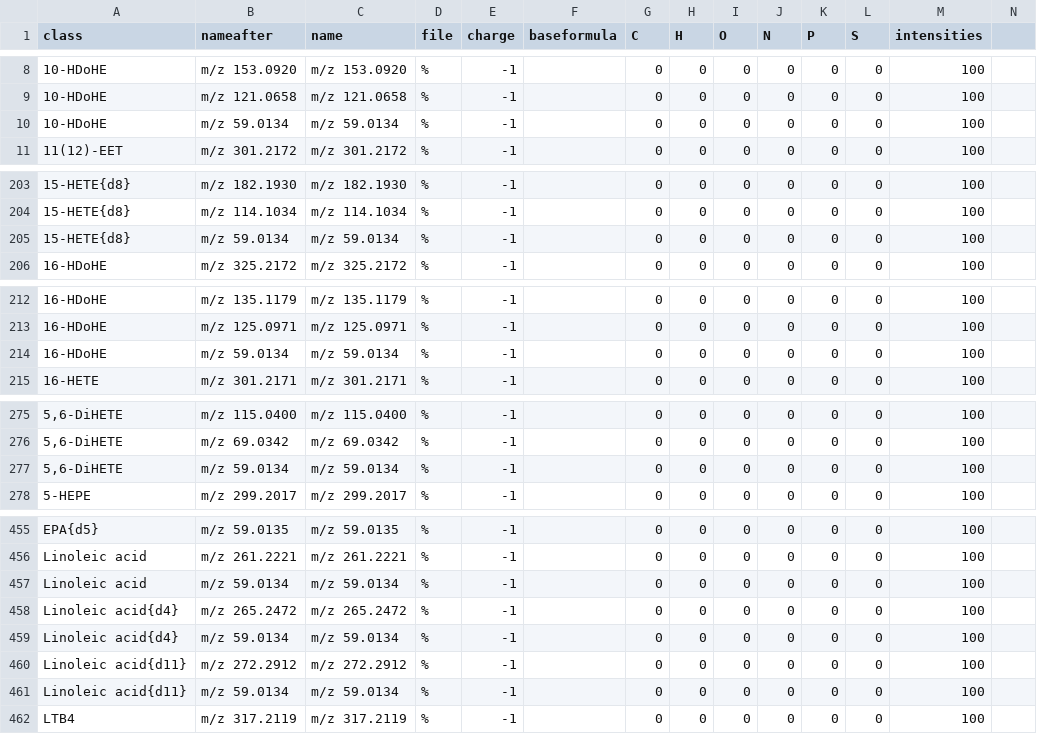
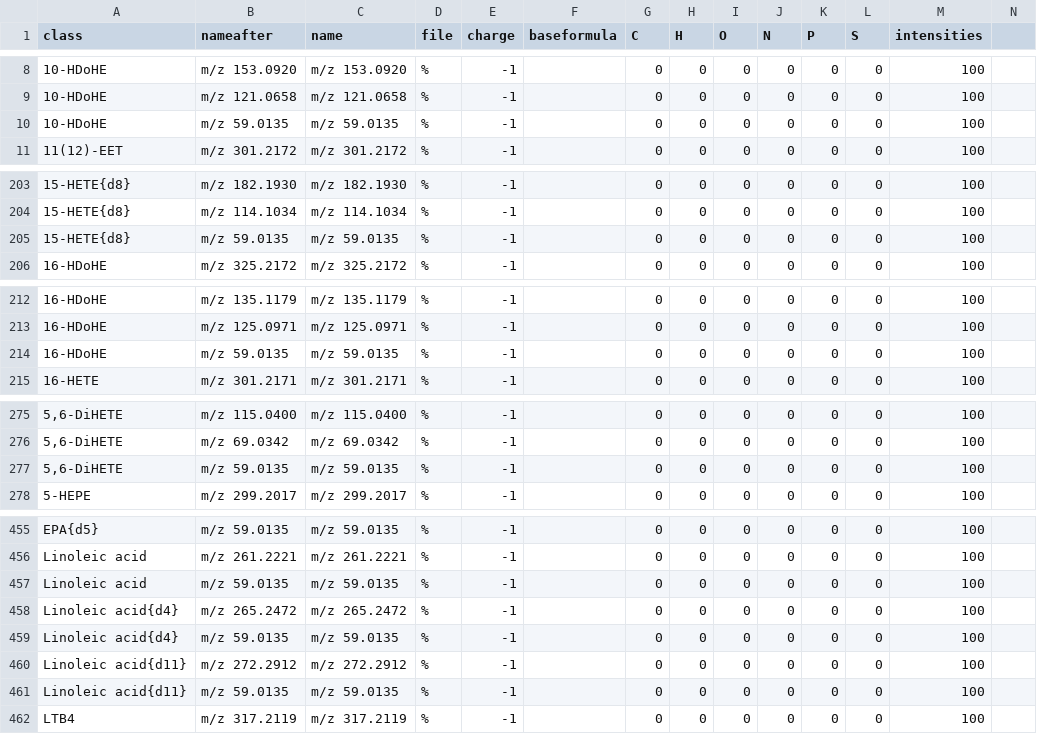
Before and after one commit to lifs-tools/lipidcreator, a CSV file: LipidCreator/data/ms2fragments.csv, drawn as a sheet; only a part is shown, gaps mark what is left out; the diff covers the shown part only.

Commit message:
BP: update parameters list

```diff
--- a/LipidCreator/data/ms2fragments.csv
+++ b/LipidCreator/data/ms2fragments.csv
@@ -9,3 +9,3 @@ class,nameafter,name,file,charge,baseformula,C,H,O,N,P,S,intensities,
 10-HDoHE,m/z 121.0658,m/z 121.0658,%,-1,,0,0,0,0,0,0,100,
-10-HDoHE,m/z 59.0134,m/z 59.0134,%,-1,,0,0,0,0,0,0,100,
+10-HDoHE,m/z 59.0135,m/z 59.0135,%,-1,,0,0,0,0,0,0,100,
 11(12)-EET,m/z 301.2172,m/z 301.2172,%,-1,,0,0,0,0,0,0,100,
@@ -204,3 +204,3 @@ class,nameafter,name,file,charge,baseformula,C,H,O,N,P,S,intensities,
 15-HETE{d8},m/z 114.1034,m/z 114.1034,%,-1,,0,0,0,0,0,0,100,
-15-HETE{d8},m/z 59.0134,m/z 59.0134,%,-1,,0,0,0,0,0,0,100,
+15-HETE{d8},m/z 59.0135,m/z 59.0135,%,-1,,0,0,0,0,0,0,100,
 16-HDoHE,m/z 325.2172,m/z 325.2172,%,-1,,0,0,0,0,0,0,100,
@@ -213,3 +213,3 @@ class,nameafter,name,file,charge,baseformula,C,H,O,N,P,S,intensities,
 16-HDoHE,m/z 125.0971,m/z 125.0971,%,-1,,0,0,0,0,0,0,100,
-16-HDoHE,m/z 59.0134,m/z 59.0134,%,-1,,0,0,0,0,0,0,100,
+16-HDoHE,m/z 59.0135,m/z 59.0135,%,-1,,0,0,0,0,0,0,100,
 16-HETE,m/z 301.2171,m/z 301.2171,%,-1,,0,0,0,0,0,0,100,
@@ -276,3 +276,3 @@ class,nameafter,name,file,charge,baseformula,C,H,O,N,P,S,intensities,
 "5,6-DiHETE",m/z 69.0342,m/z 69.0342,%,-1,,0,0,0,0,0,0,100,
-"5,6-DiHETE",m/z 59.0134,m/z 59.0134,%,-1,,0,0,0,0,0,0,100,
+"5,6-DiHETE",m/z 59.0135,m/z 59.0135,%,-1,,0,0,0,0,0,0,100,
 5-HEPE,m/z 299.2017,m/z 299.2017,%,-1,,0,0,0,0,0,0,100,
@@ -456,7 +456,7 @@ EPA{d5},m/z 59.0135,m/z 59.0135,%,-1,,0,0,0,0,0,0,100,
 Linoleic acid,m/z 261.2221,m/z 261.2221,%,-1,,0,0,0,0,0,0,100,
-Linoleic acid,m/z 59.0134,m/z 59.0134,%,-1,,0,0,0,0,0,0,100,
+Linoleic acid,m/z 59.0135,m/z 59.0135,%,-1,,0,0,0,0,0,0,100,
 Linoleic acid{d4},m/z 265.2472,m/z 265.2472,%,-1,,0,0,0,0,0,0,100,
-Linoleic acid{d4},m/z 59.0134,m/z 59.0134,%,-1,,0,0,0,0,0,0,100,
+Linoleic acid{d4},m/z 59.0135,m/z 59.0135,%,-1,,0,0,0,0,0,0,100,
 Linoleic acid{d11},m/z 272.2912,m/z 272.2912,%,-1,,0,0,0,0,0,0,100,
-Linoleic acid{d11},m/z 59.0134,m/z 59.0134,%,-1,,0,0,0,0,0,0,100,
+Linoleic acid{d11},m/z 59.0135,m/z 59.0135,%,-1,,0,0,0,0,0,0,100,
 LTB4,m/z 317.2119,m/z 317.2119,%,-1,,0,0,0,0,0,0,100,
```
Also changed, not shown: 2 edited cells elsewhere in this file, 1 other file.
